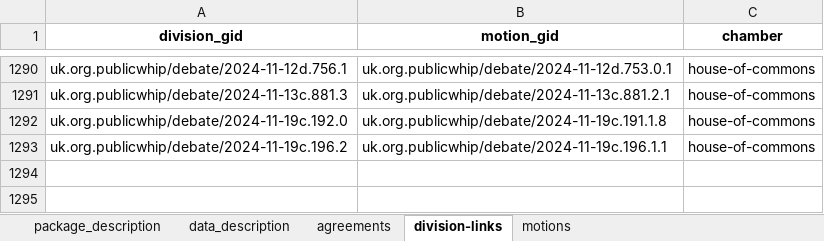
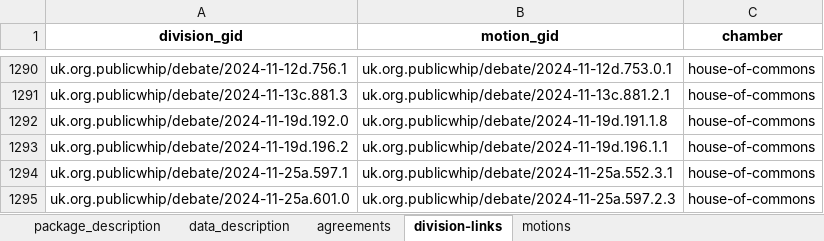
Before and after one commit to mysociety/parl-motion-detector, an Excel workbook: docs/data/parliamentary_motions/0.1.0/parliamentary_motions.xlsx, sheet division-links, drawn as a sheet; only a part is shown, gaps mark what is left out; values as stored, in another font and other column widths than the file's, no borders; the diff covers the shown part only; the diff names each change by its address in the sheet, - before the commit and + after, or states it on an @@ line.

```diff
--- a/docs/data/parliamentary_motions/0.1.0/parliamentary_motions.xlsx (sheet division-links)
+++ b/docs/data/parliamentary_motions/0.1.0/parliamentary_motions.xlsx (sheet division-links)
-A1292 (division_gid): uk.org.publicwhip/debate/2024-11-19c.192.0
+A1292 (division_gid): uk.org.publicwhip/debate/2024-11-19d.192.0
-B1292 (motion_gid): uk.org.publicwhip/debate/2024-11-19c.191.1.8
+B1292 (motion_gid): uk.org.publicwhip/debate/2024-11-19d.191.1.8
-A1293 (division_gid): uk.org.publicwhip/debate/2024-11-19c.196.2
+A1293 (division_gid): uk.org.publicwhip/debate/2024-11-19d.196.2
-B1293 (motion_gid): uk.org.publicwhip/debate/2024-11-19c.196.1.1
+B1293 (motion_gid): uk.org.publicwhip/debate/2024-11-19d.196.1.1
+row 1294: uk.org.publicwhip/debate/2024-11-25a.597.1 | uk.org.publicwhip/debate/2024-11-25a.552.3.1 | house-of-commons
+row 1295: uk.org.publicwhip/debate/2024-11-25a.601.0 | uk.org.publicwhip/debate/2024-11-25a.597.2.3 | house-of-commons
```
Also changed, not shown: 28 edited cells elsewhere in this sheet, sheet agreements, sheet motions, docs/data/parliamentary_motions/0.1/parliamentary_motions.xlsx, docs/data/parliamentary_motions/0/parliamentary_motions.xlsx, 50 other files.
